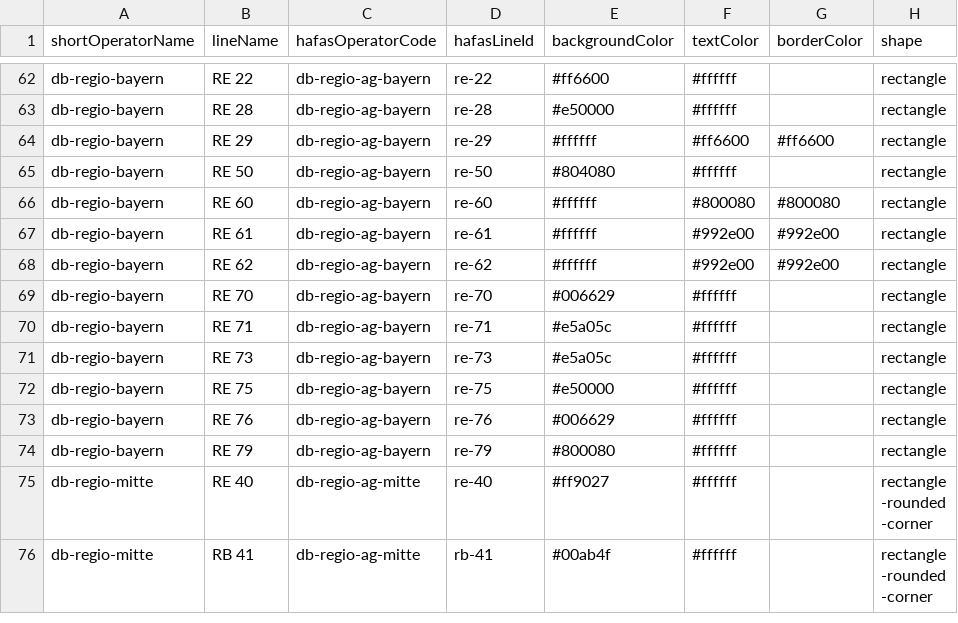
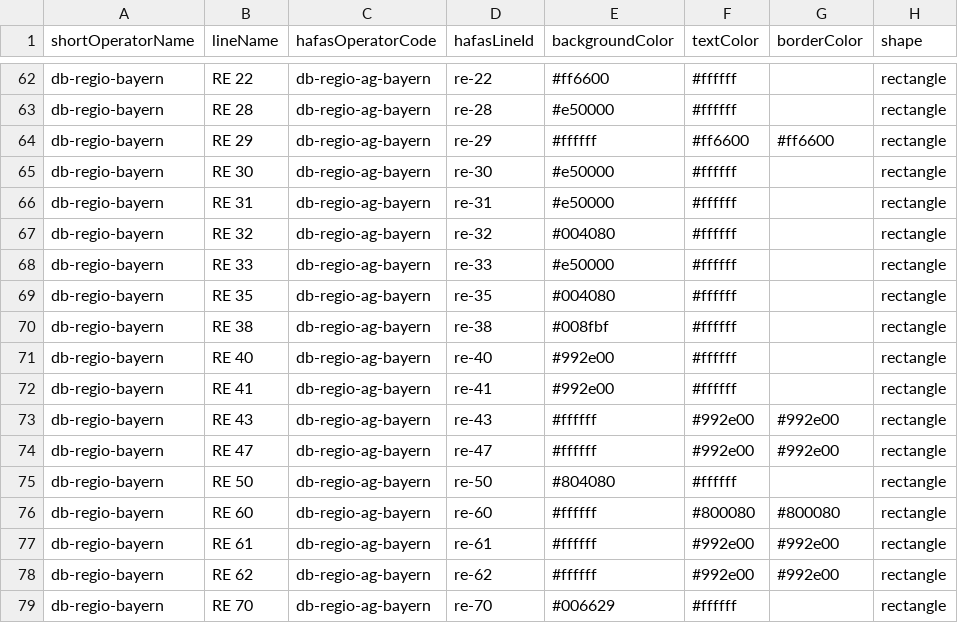
Before and after one commit to Traewelling/line-colors, a CSV file: line-colors.csv, drawn as a sheet; only a part is shown, gaps mark what is left out; the shorter side is filled out with more unchanged rows; the diff names each change by its address in the sheet, - before the commit and + after, or states it on an @@ line.

Commit message:
+added Neigetechniknetz Nordostbayern lines of DB Regio Bayern

```diff
--- a/line-colors.csv
+++ b/line-colors.csv
+row 65: db-regio-bayern | RE 30 | db-regio-ag-bayern | re-30 | #e50000 | #ffffff |  | rectangle
+row 66: db-regio-bayern | RE 31 | db-regio-ag-bayern | re-31 | #e50000 | #ffffff |  | rectangle
+row 67: db-regio-bayern | RE 32 | db-regio-ag-bayern | re-32 | #004080 | #ffffff |  | rectangle
+row 68: db-regio-bayern | RE 33 | db-regio-ag-bayern | re-33 | #e50000 | #ffffff |  | rectangle
+row 69: db-regio-bayern | RE 35 | db-regio-ag-bayern | re-35 | #004080 | #ffffff |  | rectangle
+row 70: db-regio-bayern | RE 38 | db-regio-ag-bayern | re-38 | #008fbf | #ffffff |  | rectangle
+row 71: db-regio-bayern | RE 40 | db-regio-ag-bayern | re-40 | #992e00 | #ffffff |  | rectangle
+row 72: db-regio-bayern | RE 41 | db-regio-ag-bayern | re-41 | #992e00 | #ffffff |  | rectangle
+row 73: db-regio-bayern | RE 43 | db-regio-ag-bayern | re-43 | #ffffff | #992e00 | #992e00 | rectangle
+row 74: db-regio-bayern | RE 47 | db-regio-ag-bayern | re-47 | #ffffff | #992e00 | #992e00 | rectangle
```
